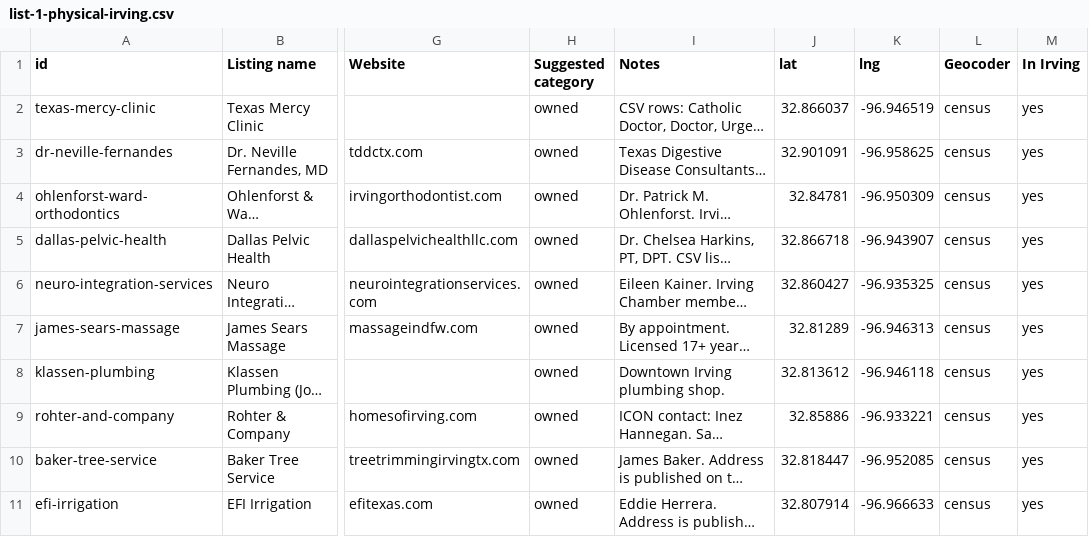
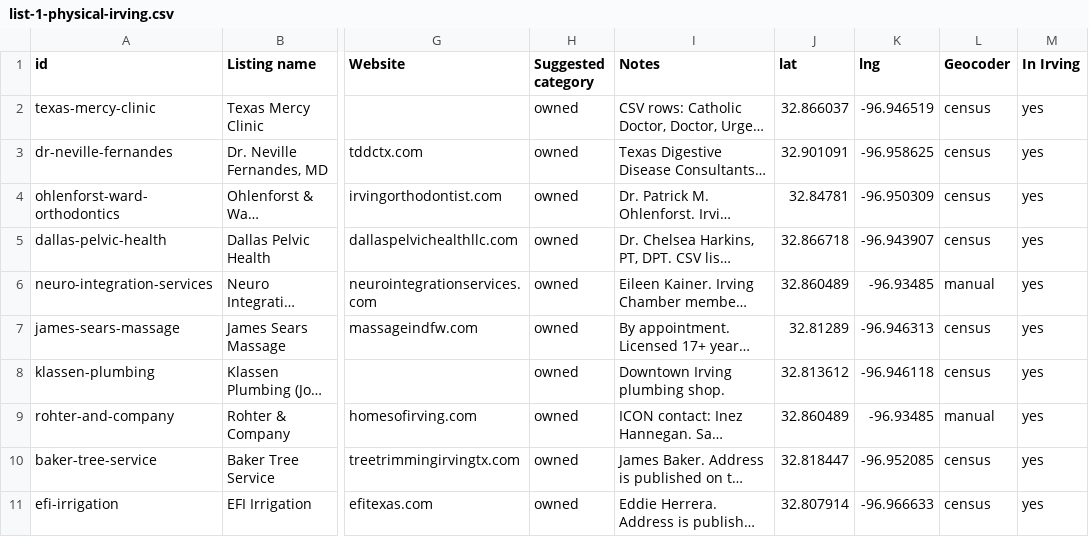
Before and after one commit to ryansales/irvingcatholic, a CSV file: review/list-1-physical-irving.csv, drawn as a sheet; only a part is shown, gaps mark what is left out; long unchanged cells end in …; the diff names each change by its address in the sheet, - before the commit and + after, or states it on an @@ line.

```diff
--- a/review/list-1-physical-irving.csv
+++ b/review/list-1-physical-irving.csv
-J6 (lat): 32.860427
+J6 (lat): 32.860489
-K6 (lng): -96.935325
+K6 (lng): -96.93485
-L6 (Geocoder): census
+L6 (Geocoder): manual
-J9 (lat): 32.85886
+J9 (lat): 32.860489
-K9 (lng): -96.933221
+K9 (lng): -96.93485
-L9 (Geocoder): census
+L9 (Geocoder): manual
```
Also changed, not shown: 6 other files.
